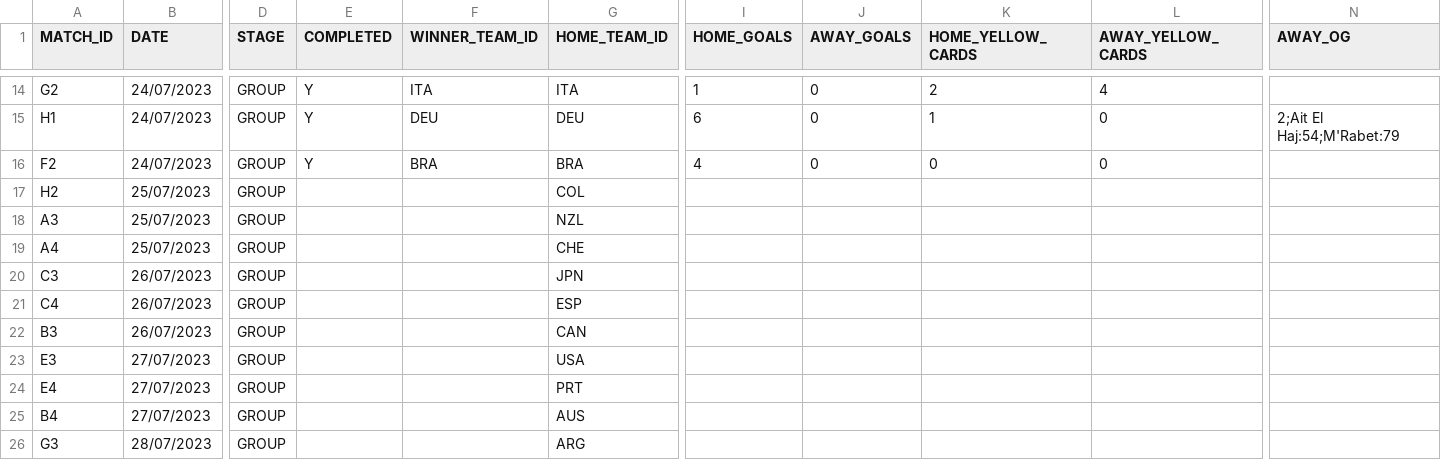
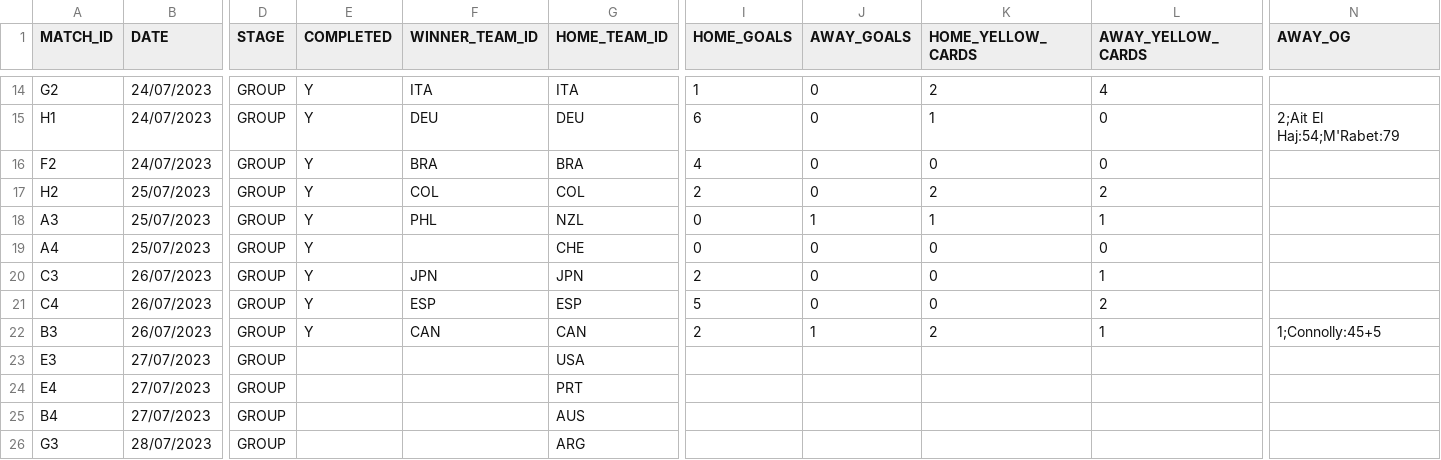
Before and after one commit to AdamJSc/sweepstake-markup-generator, a CSV file: domain/data/tournaments/2023-fifa-womens-world-cup/matches.csv, drawn as a sheet; only a part is shown, gaps mark what is left out; the diff names each change by its address in the sheet, - before the commit and + after, or states it on an @@ line.

Commit message:
chore: wwc2023 - update with 25/07 + 26/07 results

```diff
--- a/domain/data/tournaments/2023-fifa-womens-world-cup/matches.csv
+++ b/domain/data/tournaments/2023-fifa-womens-world-cup/matches.csv
-E17:E22 (COMPLETED): (empty)
+E17:E22 (COMPLETED): Y
-F17 (WINNER_TEAM_ID): (empty)
+F17 (WINNER_TEAM_ID): COL
-I17 (HOME_GOALS): (empty)
+I17 (HOME_GOALS): 2
-J17 (AWAY_GOALS): (empty)
+J17 (AWAY_GOALS): 0
-K17 (HOME_YELLOW_CARDS): (empty)
+K17 (HOME_YELLOW_CARDS): 2
-L17 (AWAY_YELLOW_CARDS): (empty)
+L17 (AWAY_YELLOW_CARDS): 2
-F18 (WINNER_TEAM_ID): (empty)
+F18 (WINNER_TEAM_ID): PHL
-I18:I19 (HOME_GOALS): (empty)
+I18:I19 (HOME_GOALS): 0
-J18 (AWAY_GOALS): (empty)
+J18 (AWAY_GOALS): 1
-K18 (HOME_YELLOW_CARDS): (empty)
+K18 (HOME_YELLOW_CARDS): 1
-L18 (AWAY_YELLOW_CARDS): (empty)
+L18 (AWAY_YELLOW_CARDS): 1
-J19:J21 (AWAY_GOALS): (empty)
+J19:J21 (AWAY_GOALS): 0
-K19:K21 (HOME_YELLOW_CARDS): (empty)
+K19:K21 (HOME_YELLOW_CARDS): 0
-L19 (AWAY_YELLOW_CARDS): (empty)
+L19 (AWAY_YELLOW_CARDS): 0
-F20 (WINNER_TEAM_ID): (empty)
+F20 (WINNER_TEAM_ID): JPN
-I20 (HOME_GOALS): (empty)
+I20 (HOME_GOALS): 2
-L20 (AWAY_YELLOW_CARDS): (empty)
+L20 (AWAY_YELLOW_CARDS): 1
-F21 (WINNER_TEAM_ID): (empty)
+F21 (WINNER_TEAM_ID): ESP
-I21 (HOME_GOALS): (empty)
+I21 (HOME_GOALS): 5
-L21 (AWAY_YELLOW_CARDS): (empty)
+L21 (AWAY_YELLOW_CARDS): 2
-F22 (WINNER_TEAM_ID): (empty)
+F22 (WINNER_TEAM_ID): CAN
-I22 (HOME_GOALS): (empty)
+I22 (HOME_GOALS): 2
-J22 (AWAY_GOALS): (empty)
+J22 (AWAY_GOALS): 1
-K22 (HOME_YELLOW_CARDS): (empty)
+K22 (HOME_YELLOW_CARDS): 2
-L22 (AWAY_YELLOW_CARDS): (empty)
+L22 (AWAY_YELLOW_CARDS): 1
-N22 (AWAY_OG): (empty)
+N22 (AWAY_OG): 1;Connolly:45+5
```
